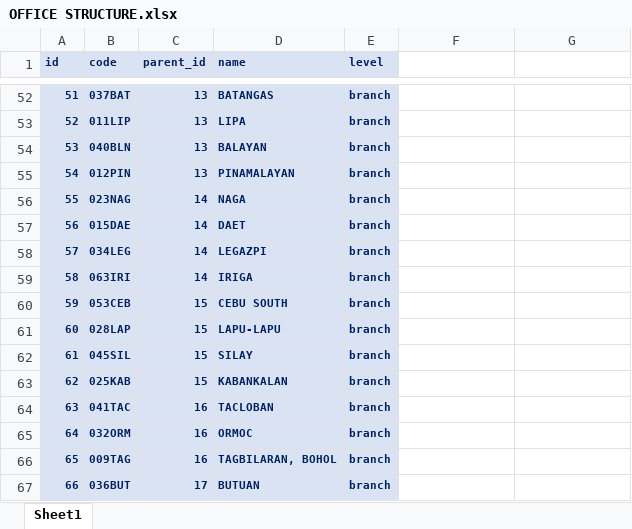
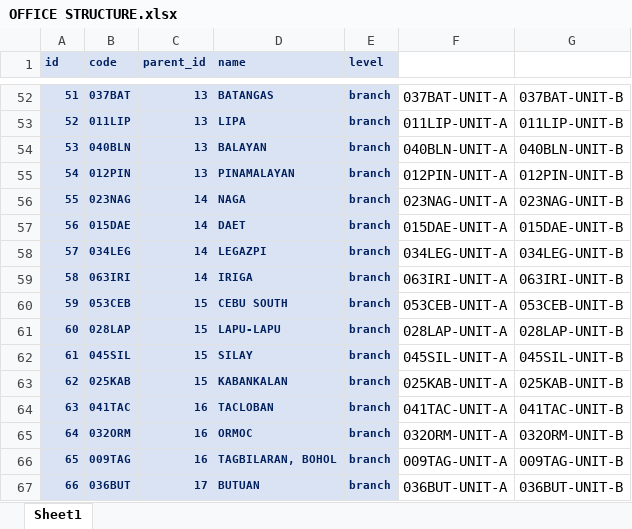
Before and after one commit to primoashbee/lumen, an Excel workbook: public/OFFICE STRUCTURE.xlsx, sheet Sheet1, drawn as a sheet; only a part is shown, gaps mark what is left out; values as stored, in another font and other column widths than the file's, no borders; the diff covers the shown part only; the diff names each change by its address in the sheet, - before the commit and + after, or states it on an @@ line.

```diff
--- a/public/OFFICE STRUCTURE.xlsx (sheet Sheet1)
+++ b/public/OFFICE STRUCTURE.xlsx (sheet Sheet1)
-F52: (empty)
+F52: 037BAT-UNIT-A
-G52: (empty)
+G52: 037BAT-UNIT-B
-F53: (empty)
+F53: 011LIP-UNIT-A
-G53: (empty)
+G53: 011LIP-UNIT-B
-F54: (empty)
+F54: 040BLN-UNIT-A
-G54: (empty)
+G54: 040BLN-UNIT-B
-F55: (empty)
+F55: 012PIN-UNIT-A
-G55: (empty)
+G55: 012PIN-UNIT-B
-F56: (empty)
+F56: 023NAG-UNIT-A
-G56: (empty)
+G56: 023NAG-UNIT-B
-F57: (empty)
+F57: 015DAE-UNIT-A
-G57: (empty)
+G57: 015DAE-UNIT-B
-F58: (empty)
+F58: 034LEG-UNIT-A
-G58: (empty)
+G58: 034LEG-UNIT-B
-F59: (empty)
+F59: 063IRI-UNIT-A
-G59: (empty)
+G59: 063IRI-UNIT-B
-F60: (empty)
+F60: 053CEB-UNIT-A
-G60: (empty)
+G60: 053CEB-UNIT-B
-F61: (empty)
+F61: 028LAP-UNIT-A
-G61: (empty)
+G61: 028LAP-UNIT-B
-F62: (empty)
+F62: 045SIL-UNIT-A
-G62: (empty)
+G62: 045SIL-UNIT-B
-F63: (empty)
+F63: 025KAB-UNIT-A
-G63: (empty)
+G63: 025KAB-UNIT-B
-F64: (empty)
+F64: 041TAC-UNIT-A
-G64: (empty)
+G64: 041TAC-UNIT-B
-F65: (empty)
+F65: 032ORM-UNIT-A
-G65: (empty)
+G65: 032ORM-UNIT-B
-F66: (empty)
+F66: 009TAG-UNIT-A
-G66: (empty)
+G66: 009TAG-UNIT-B
-F67: (empty)
+F67: 036BUT-UNIT-A
-G67: (empty)
+G67: 036BUT-UNIT-B
```
Also changed, not shown: 88 edited cells elsewhere in this sheet, 27 other files.
